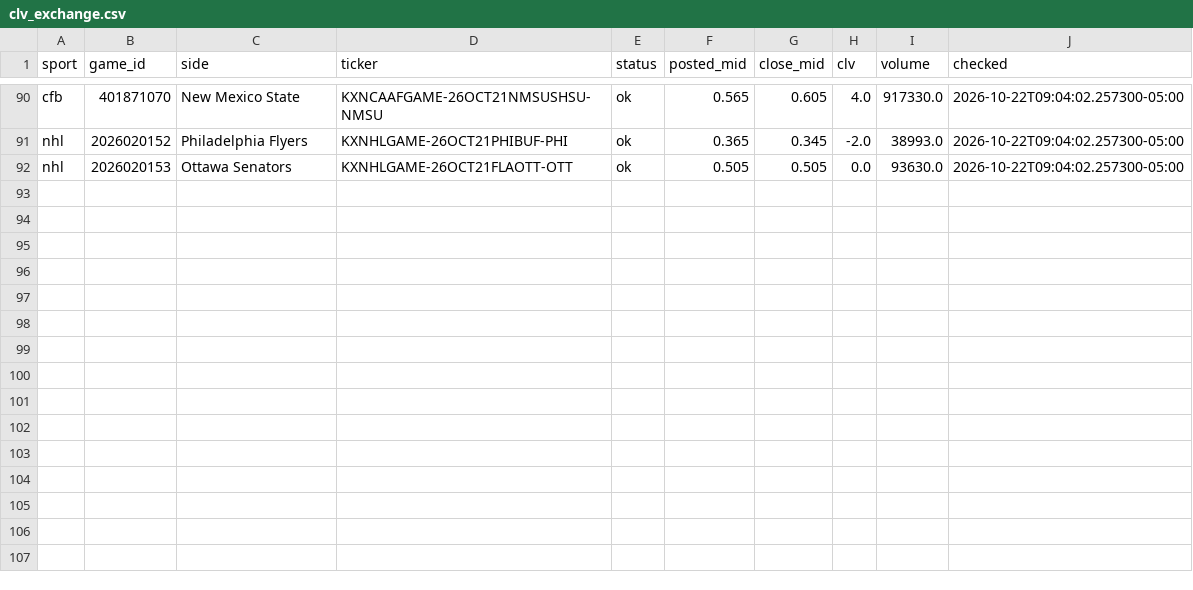
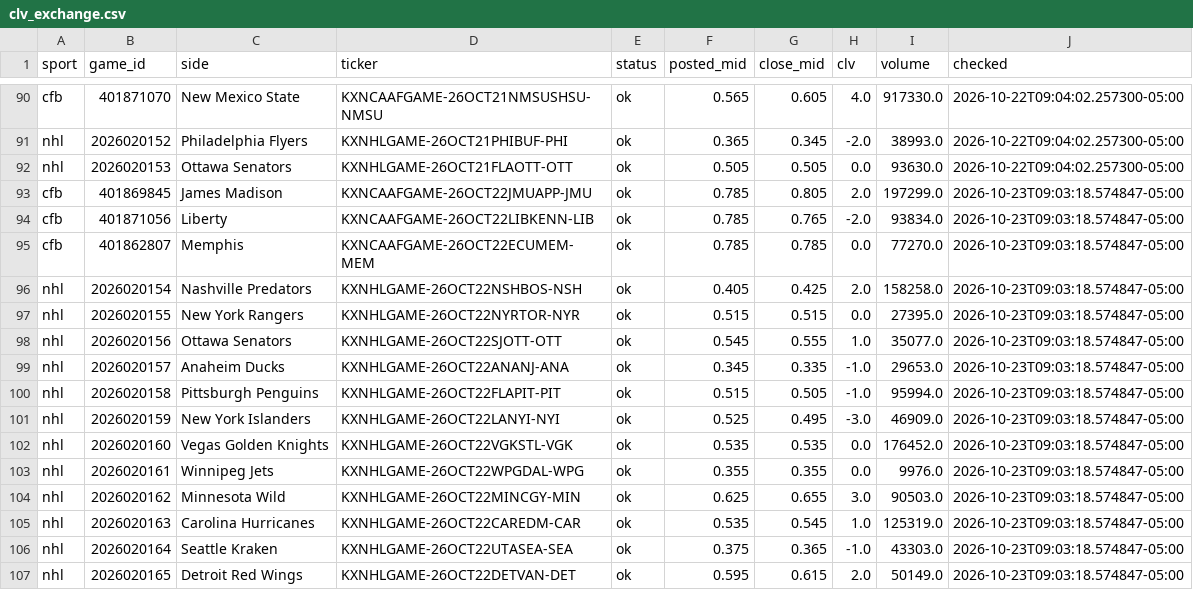
Before and after one commit to ztaylor9822/gapboard, a CSV file: data/clv_exchange.csv, drawn as a sheet; only a part is shown, gaps mark what is left out.

```diff
--- a/data/clv_exchange.csv
+++ b/data/clv_exchange.csv
@@ -92 +92,16 @@ nhl,2026020152,Philadelphia Flyers,KXNHLGAME-26OCT21PHIBUF-PHI,ok,0.365,0.345,-2
 nhl,2026020153,Ottawa Senators,KXNHLGAME-26OCT21FLAOTT-OTT,ok,0.505,0.505,0.0,93630.0,2026-10-22T09:04:02.257300-05:00
+cfb,401869845,James Madison,KXNCAAFGAME-26OCT22JMUAPP-JMU,ok,0.785,0.805,2.0,197299.0,2026-10-23T09:03:18.574847-05:00
+cfb,401871056,Liberty,KXNCAAFGAME-26OCT22LIBKENN-LIB,ok,0.785,0.765,-2.0,93834.0,2026-10-23T09:03:18.574847-05:00
+cfb,401862807,Memphis,KXNCAAFGAME-26OCT22ECUMEM-MEM,ok,0.785,0.785,0.0,77270.0,2026-10-23T09:03:18.574847-05:00
+nhl,2026020154,Nashville Predators,KXNHLGAME-26OCT22NSHBOS-NSH,ok,0.405,0.425,2.0,158258.0,2026-10-23T09:03:18.574847-05:00
+nhl,2026020155,New York Rangers,KXNHLGAME-26OCT22NYRTOR-NYR,ok,0.515,0.515,0.0,27395.0,2026-10-23T09:03:18.574847-05:00
+nhl,2026020156,Ottawa Senators,KXNHLGAME-26OCT22SJOTT-OTT,ok,0.545,0.555,1.0,35077.0,2026-10-23T09:03:18.574847-05:00
+nhl,2026020157,Anaheim Ducks,KXNHLGAME-26OCT22ANANJ-ANA,ok,0.345,0.335,-1.0,29653.0,2026-10-23T09:03:18.574847-05:00
+nhl,2026020158,Pittsburgh Penguins,KXNHLGAME-26OCT22FLAPIT-PIT,ok,0.515,0.505,-1.0,95994.0,2026-10-23T09:03:18.574847-05:00
+nhl,2026020159,New York Islanders,KXNHLGAME-26OCT22LANYI-NYI,ok,0.525,0.495,-3.0,46909.0,2026-10-23T09:03:18.574847-05:00
+nhl,2026020160,Vegas Golden Knights,KXNHLGAME-26OCT22VGKSTL-VGK,ok,0.535,0.535,0.0,176452.0,2026-10-23T09:03:18.574847-05:00
+nhl,2026020161,Winnipeg Jets,KXNHLGAME-26OCT22WPGDAL-WPG,ok,0.355,0.355,0.0,9976.0,2026-10-23T09:03:18.574847-05:00
+nhl,2026020162,Minnesota Wild,KXNHLGAME-26OCT22MINCGY-MIN,ok,0.625,0.655,3.0,90503.0,2026-10-23T09:03:18.574847-05:00
+nhl,2026020163,Carolina Hurricanes,KXNHLGAME-26OCT22CAREDM-CAR,ok,0.535,0.545,1.0,125319.0,2026-10-23T09:03:18.574847-05:00
+nhl,2026020164,Seattle Kraken,KXNHLGAME-26OCT22UTASEA-SEA,ok,0.375,0.365,-1.0,43303.0,2026-10-23T09:03:18.574847-05:00
+nhl,2026020165,Detroit Red Wings,KXNHLGAME-26OCT22DETVAN-DET,ok,0.595,0.615,2.0,50149.0,2026-10-23T09:03:18.574847-05:00
```
Also changed, not shown: 4 other files.
